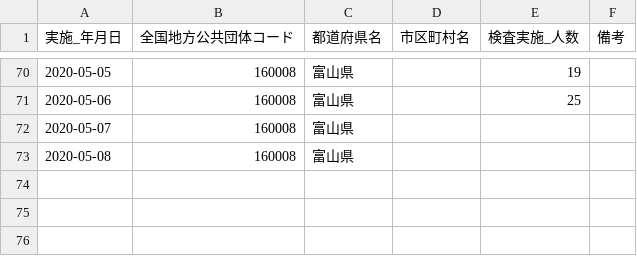
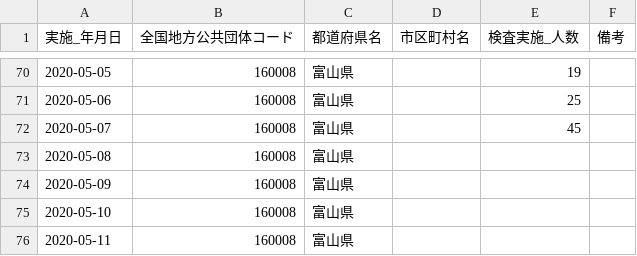
Before and after one commit to imabari/toyama-covid19, a CSV file: 160001_toyama_covid19_test_people.csv, drawn as a sheet; only a part is shown, gaps mark what is left out.

```diff
--- a/160001_toyama_covid19_test_people.csv
+++ b/160001_toyama_covid19_test_people.csv
@@ -71,3 +71,6 @@
 2020-05-06,160008,富山県,,25,
-2020-05-07,160008,富山県,,,
+2020-05-07,160008,富山県,,45,
 2020-05-08,160008,富山県,,,
+2020-05-09,160008,富山県,,,
+2020-05-10,160008,富山県,,,
+2020-05-11,160008,富山県,,,
```
Also changed, not shown: 160001_toyama_covid19_call_center.csv, 160001_toyama_covid19_confirm_negative.csv, 6 other files.
